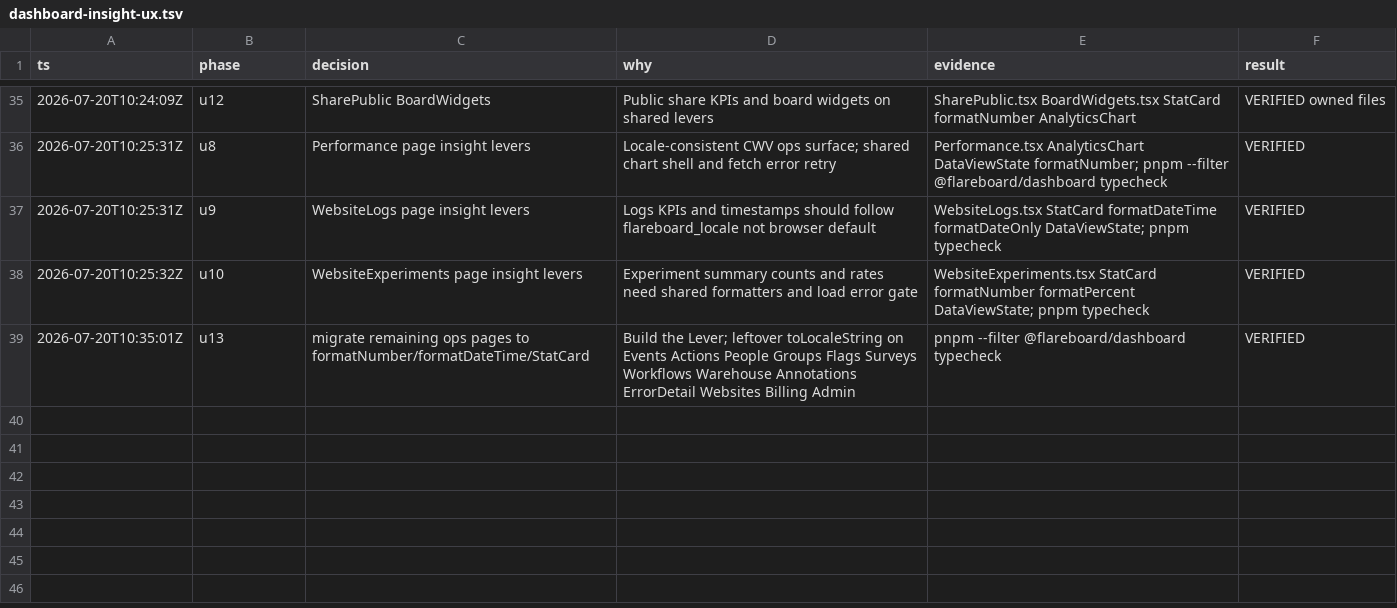
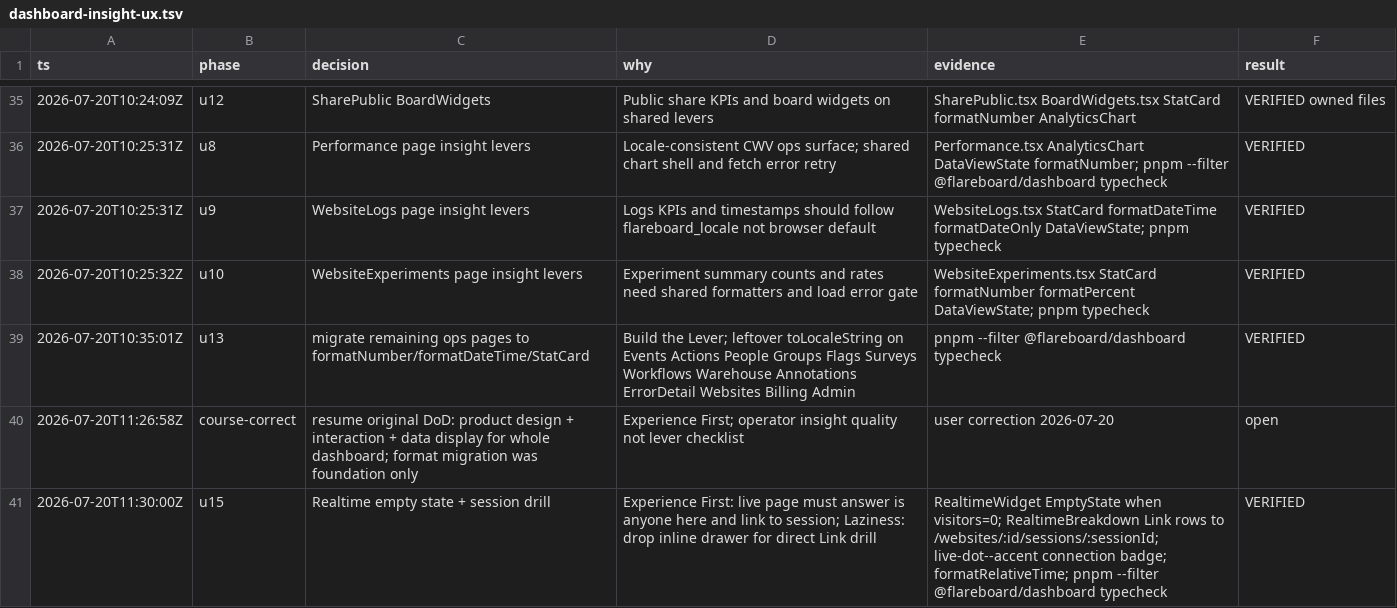
Before and after one commit to Go7hic/flareboard, a TSV file: .audit/dashboard-insight-ux.tsv, drawn as a sheet; only a part is shown, gaps mark what is left out; the diff names each change by its address in the sheet, - before the commit and + after, or states it on an @@ line.

```diff
--- a/.audit/dashboard-insight-ux.tsv
+++ b/.audit/dashboard-insight-ux.tsv
+row 40: 2026-07-20T11:26:58Z | course-correct | resume original DoD: product design + interaction + data display for whole dashboard; format migration was foundation only | Experience First; operator insight quality not lever checklist | user correction 2026-07-20 | open
+row 41: 2026-07-20T11:30:00Z | u15 | Realtime empty state + session drill | Experience First: live page must answer is anyone here and link to session; Laziness: drop inline drawer for direct Link drill | RealtimeWidget EmptyState when visitors=0; RealtimeBreakdown Link rows to /websites/:id/sessions/:sessionId; live-dot--accent connection badge; formatRelativeTime; pnpm --filter @flareboard/dashboard typecheck | VERIFIED
```
Also changed, not shown: 7 other files.
